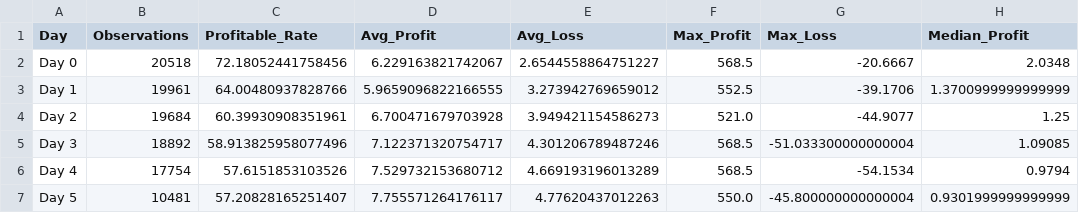
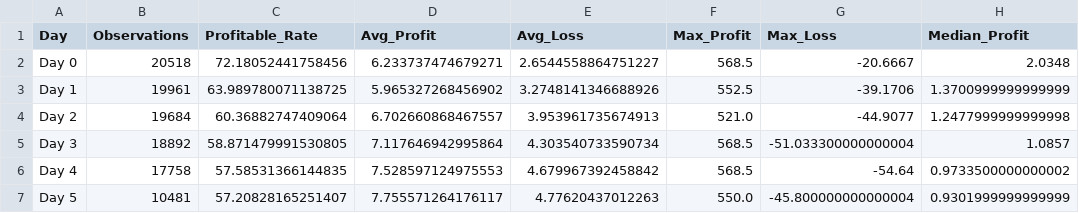
Before and after one commit to TeneikaAskew/stocks, a CSV file: earnings_options_analytics/outputs/csv_reports/holding_period.csv, drawn as a sheet.

```diff
--- a/earnings_options_analytics/outputs/csv_reports/holding_period.csv
+++ b/earnings_options_analytics/outputs/csv_reports/holding_period.csv
@@ -1,7 +1,7 @@
 Day,Observations,Profitable_Rate,Avg_Profit,Avg_Loss,Max_Profit,Max_Loss,Median_Profit
-Day 0,20518,72.18052441758456,6.229163821742067,2.6544558864751227,568.5,-20.6667,2.0348
-Day 1,19961,64.00480937828766,5.9659096822166555,3.273942769659012,552.5,-39.1706,1.3700999999999999
-Day 2,19684,60.39930908351961,6.700471679703928,3.949421154586273,521.0,-44.9077,1.25
-Day 3,18892,58.913825958077496,7.122371320754717,4.301206789487246,568.5,-51.033300000000004,1.09085
-Day 4,17754,57.6151853103526,7.529732153680712,4.669193196013289,568.5,-54.1534,0.9794
+Day 0,20518,72.18052441758456,6.233737474679271,2.6544558864751227,568.5,-20.6667,2.0348
+Day 1,19961,63.989780071138725,5.965327268456902,3.2748141346688926,552.5,-39.1706,1.3700999999999999
+Day 2,19684,60.36882747409064,6.702660868467557,3.953961735674913,521.0,-44.9077,1.2477999999999998
+Day 3,18892,58.871479991530805,7.117646942995864,4.303540733590734,568.5,-51.033300000000004,1.0857
+Day 4,17758,57.58531366144835,7.528597124975553,4.679967392458842,568.5,-54.64,0.9733500000000002
 Day 5,10481,57.20828165251407,7.755571264176117,4.77620437012263,550.0,-45.800000000000004,0.9301999999999999
```
Also changed, not shown: earnings_options_analytics/outputs/csv_reports/earnings_timing_time_to_hit.csv, earnings_options_analytics/outputs/csv_reports/indicator_correlation.csv, 24 other files.
